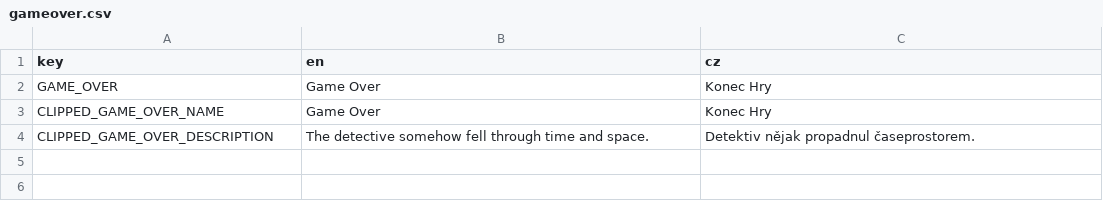
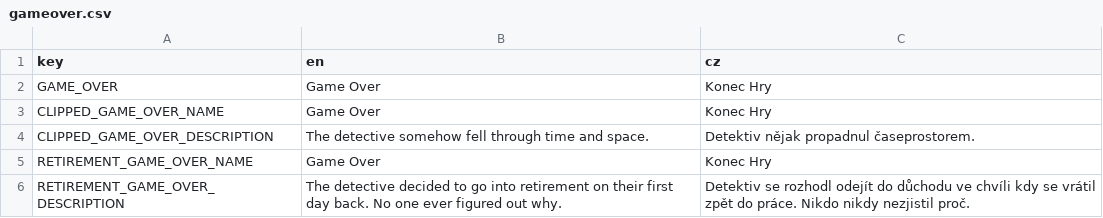
Before and after one commit to AlfieLeFluffy/bc_project, a CSV file: bc_project/translation/gameover.csv, drawn as a sheet.

Commit message:
Refactored game over and achievements enum name

```diff
--- a/bc_project/translation/gameover.csv
+++ b/bc_project/translation/gameover.csv
@@ -4 +4,3 @@ CLIPPED_GAME_OVER_NAME,Game Over,Konec Hry
 CLIPPED_GAME_OVER_DESCRIPTION,The detective somehow fell through time and space.,Detektiv nějak propadnul časeprostorem.
+RETIREMENT_GAME_OVER_NAME,Game Over,Konec Hry
+RETIREMENT_GAME_OVER_DESCRIPTION,The detective decided to go into retirement on their first day back. No one ever figured out why.,Detektiv se rozhodl odejít do důchodu ve chvíli kdy se vrátil zpět do práce. Nikdo nikdy nezjistil proč.
```
Also changed, not shown: bc_project/translation/main.csv, 7 other files.
